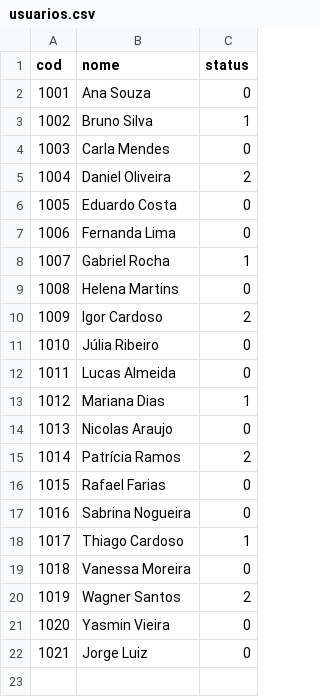
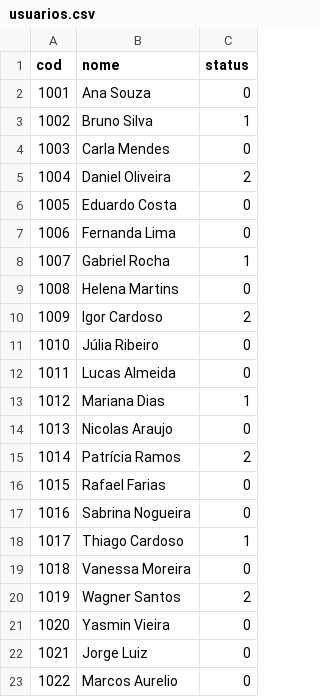
Before and after one commit to Wadls/SISBIB_SENAI, a CSV file: output/usuarios.csv, drawn as a sheet; the diff names each change by its address in the sheet, - before the commit and + after, or states it on an @@ line.

```diff
--- a/output/usuarios.csv
+++ b/output/usuarios.csv
+row 23: 1022 | Marcos Aurelio | 0
```
Also changed, not shown: output/autores.csv, output/livros.csv, 3 other files.
